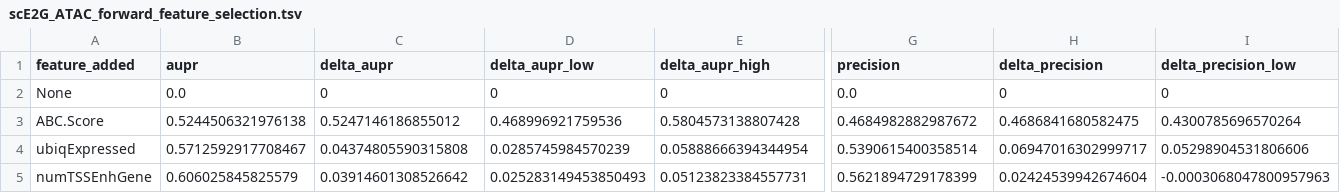
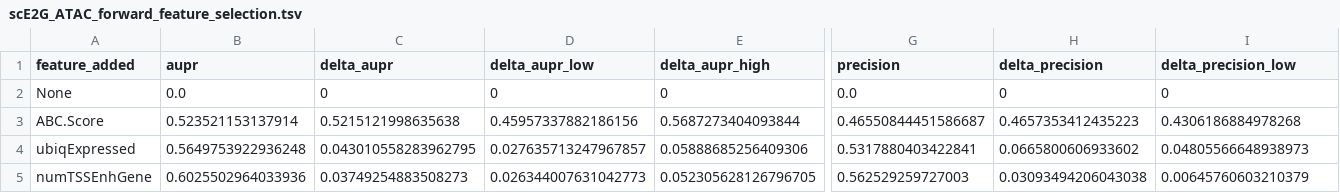
Before and after one commit to anderssonlab/scE2G_analysis, a TSV file: 4.Model_Interpretation/feature_analysis/scE2G_ATAC_forward_feature_selection.tsv, drawn as a sheet; only a part is shown, gaps mark what is left out; the diff covers the shown part only; the diff names each change by its address in the sheet, - before the commit and + after, or states it on an @@ line.

```diff
--- a/4.Model_Interpretation/feature_analysis/scE2G_ATAC_forward_feature_selection.tsv
+++ b/4.Model_Interpretation/feature_analysis/scE2G_ATAC_forward_feature_selection.tsv
-B3 (aupr): 0.5244506321976138
+B3 (aupr): 0.523521153137914
-C3 (delta_aupr): 0.5247146186855012
+C3 (delta_aupr): 0.5215121998635638
-D3 (delta_aupr_low): 0.468996921759536
+D3 (delta_aupr_low): 0.45957337882186156
-E3 (delta_aupr_high): 0.5804573138807428
+E3 (delta_aupr_high): 0.5687273404093844
-G3 (precision): 0.4684982882987672
+G3 (precision): 0.46550844451586687
-H3 (delta_precision): 0.4686841680582475
+H3 (delta_precision): 0.4657353412435223
-I3 (delta_precision_low): 0.4300785696570264
+I3 (delta_precision_low): 0.4306186884978268
-B4 (aupr): 0.5712592917708467
+B4 (aupr): 0.5649753922936248
-C4 (delta_aupr): 0.04374805590315808
+C4 (delta_aupr): 0.043010558283962795
-D4 (delta_aupr_low): 0.0285745984570239
+D4 (delta_aupr_low): 0.027635713247967857
-E4 (delta_aupr_high): 0.05888666394344954
+E4 (delta_aupr_high): 0.05888685256409306
-G4 (precision): 0.5390615400358514
+G4 (precision): 0.5317880403422841
-H4 (delta_precision): 0.06947016302999717
+H4 (delta_precision): 0.0665800606933602
-I4 (delta_precision_low): 0.05298904531806606
+I4 (delta_precision_low): 0.04805566648938973
-B5 (aupr): 0.606025845825579
+B5 (aupr): 0.6025502964033936
-C5 (delta_aupr): 0.03914601308526642
+C5 (delta_aupr): 0.03749254883508273
-D5 (delta_aupr_low): 0.025283149453850493
+D5 (delta_aupr_low): 0.026344007631042773
-E5 (delta_aupr_high): 0.05123823384557731
+E5 (delta_aupr_high): 0.052305628126796705
-G5 (precision): 0.5621894729178399
+G5 (precision): 0.562529259727003
-H5 (delta_precision): 0.02424539942674604
+H5 (delta_precision): 0.03093494206043038
-I5 (delta_precision_low): -0.0003068047800957963
+I5 (delta_precision_low): 0.00645760603210379
```
Also changed, not shown: 1 added row, 1 removed row and 64 edited cells elsewhere in this file, 4.Model_Interpretation/feature_analysis/all_feature_sets.tsv, 4.Model_Interpretation/feature_analysis/scE2G_Multiome_ablation_by_category_by_distance.tsv, 19 other files.
